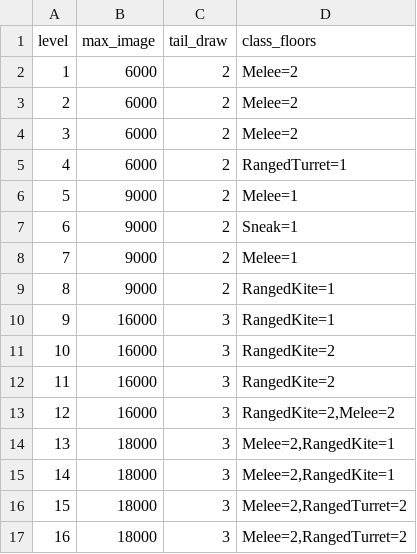
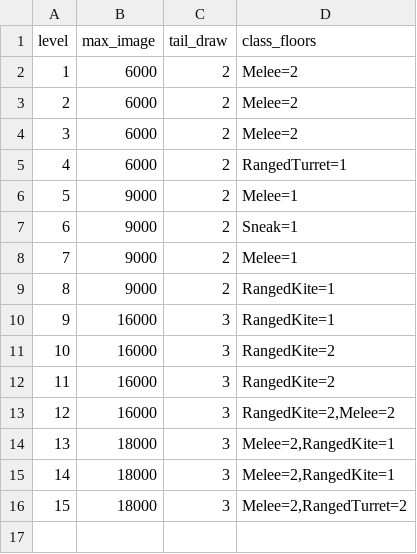
Before and after one commit to pengyz/devilutionX, a TSV file: assets/txtdata/monsters/level_roster_params.tsv, drawn as a sheet; the diff names each change by its address in the sheet, - before the commit and + after, or states it on an @@ line.

Commit message:
fix(roster): enforce core-vs-cap at load and stop leaking quest state across suites
Core members are pre-added before the sampling loop and bypass the B1 class
caps by design, so a table listing 3 same-class cores on a capped level ships
a broken guarantee that no runtime assertion can catch. ValidateLevelRoster
now rejects that at load time, per level and per behaviour class, before the
spawn-mode relaxation: the guarantee is a property of the shipped table, not
of the availability rules currently in force.

The acceptance assertion no longer derives its cap exemptions from the roster
under test (which made it vacuous - a bad table raised its own budget). It now
counts only engine pre-adds the sampler cannot avoid: Golem plus same-level
quest uniques from UniqueMonstersData.

The Hellfire suite called InitQuests() and left Quests[]._qactive at
QUEST_INIT for every later suite, which flips Q_WARLORD's Melee base onto
L13 and breaks the same-class tail baseline under a reordered run. The suite
now snapshots and restores the globals it touches.

Also drops the unreachable L16 roster params row and documents why L16 rows
are registration-only (L16 takes a hardcoded branch and returns before the
roster path), including the 1-15 vs 1-16 loop ranges in the tests.

```diff
--- a/assets/txtdata/monsters/level_roster_params.tsv
+++ b/assets/txtdata/monsters/level_roster_params.tsv
-row 17: 16 | 18000 | 3 | Melee=2,RangedTurret=2
```
Also changed, not shown: 4 other files.
